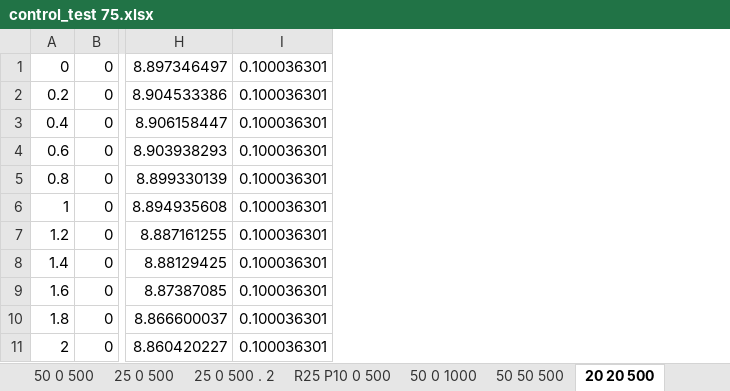
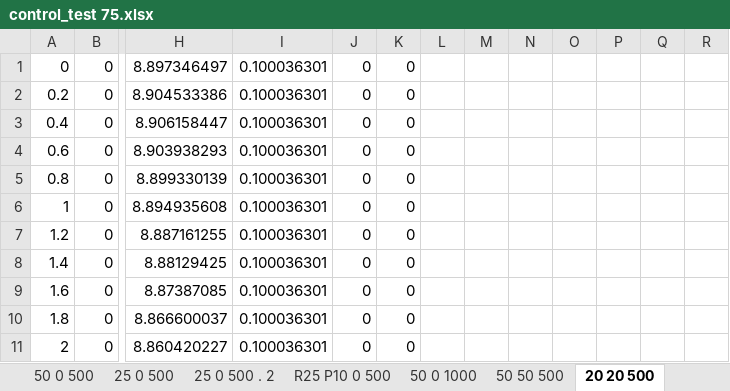
Before and after one commit to RogerHuauya/drogui, an Excel workbook: control_test/realTunning/control_test 75.xlsx, sheet 20 20 500, drawn as a sheet; only a part is shown, gaps mark what is left out; values as stored, in another font and other column widths than the file's, no borders; charts and pictures not drawn; the diff names each change by its address in the sheet, - before the commit and + after, or states it on an @@ line.

```diff
--- a/control_test/realTunning/control_test 75.xlsx (sheet 20 20 500)
+++ b/control_test/realTunning/control_test 75.xlsx (sheet 20 20 500)
+column J, rows 1-11: all 0
+column K, rows 1-11: all 0
+column L, empty
+column M, empty
+column N, empty
+column O, empty
+column P, empty
+column Q, empty
+column R, empty
```
Also changed, not shown: charts or pictures, 52 other files.
